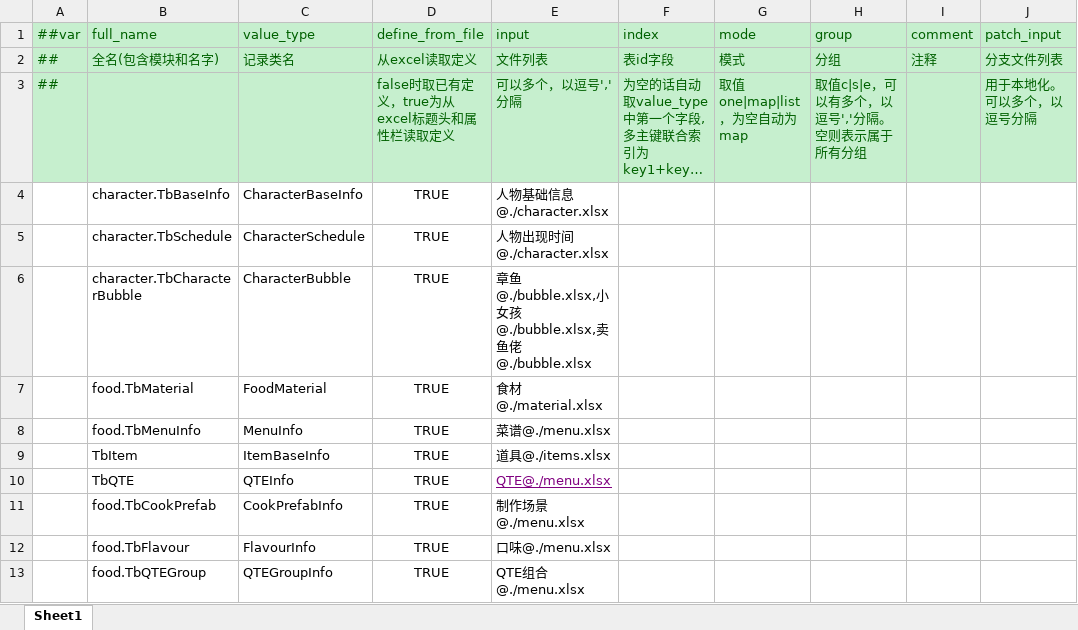
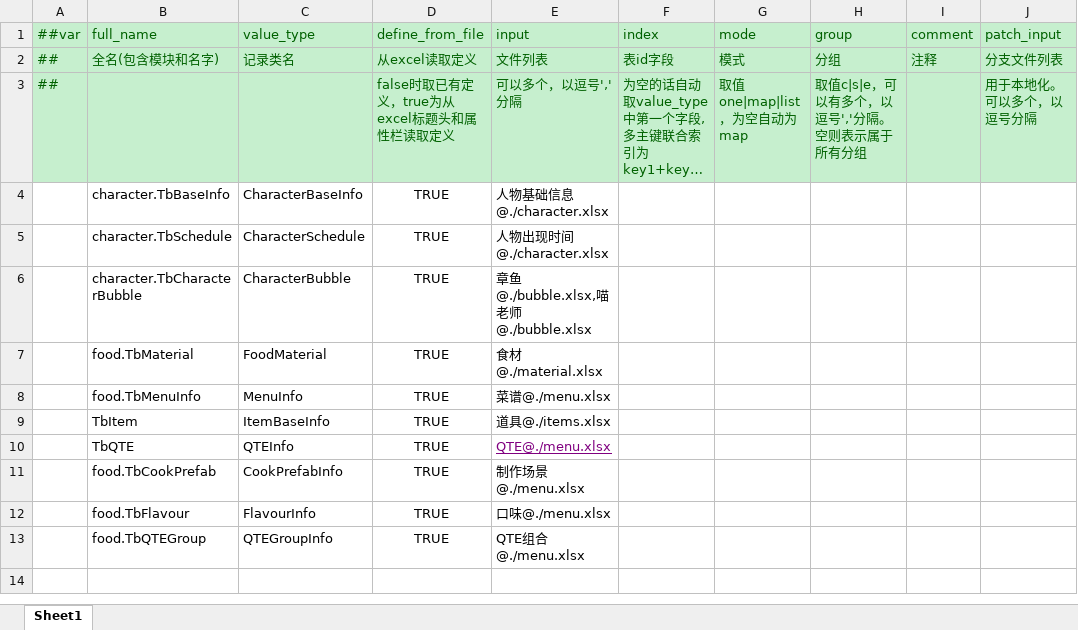
Before and after one commit to zhangyile1991911/ProjectX, an Excel workbook: DataConfig/Datas/__tables__.xlsx, sheet Sheet1, drawn as a sheet; only a part is shown; long unchanged cells end in …; values as stored, in another font and other column widths than the file's, no borders; the diff names each change by its address in the sheet, - before the commit and + after, or states it on an @@ line.

```diff
--- a/DataConfig/Datas/__tables__.xlsx (sheet Sheet1)
+++ b/DataConfig/Datas/__tables__.xlsx (sheet Sheet1)
-E6 (input): 章鱼@./bubble.xlsx,小女孩@./bubble.xlsx,卖鱼佬@./bubble.xlsx
+E6 (input): 章鱼@./bubble.xlsx,喵老师@./bubble.xlsx
```
Also changed, not shown: DataConfig/Datas/bubble.xlsx, DataConfig/Datas/character.xlsx, 30 other files.
